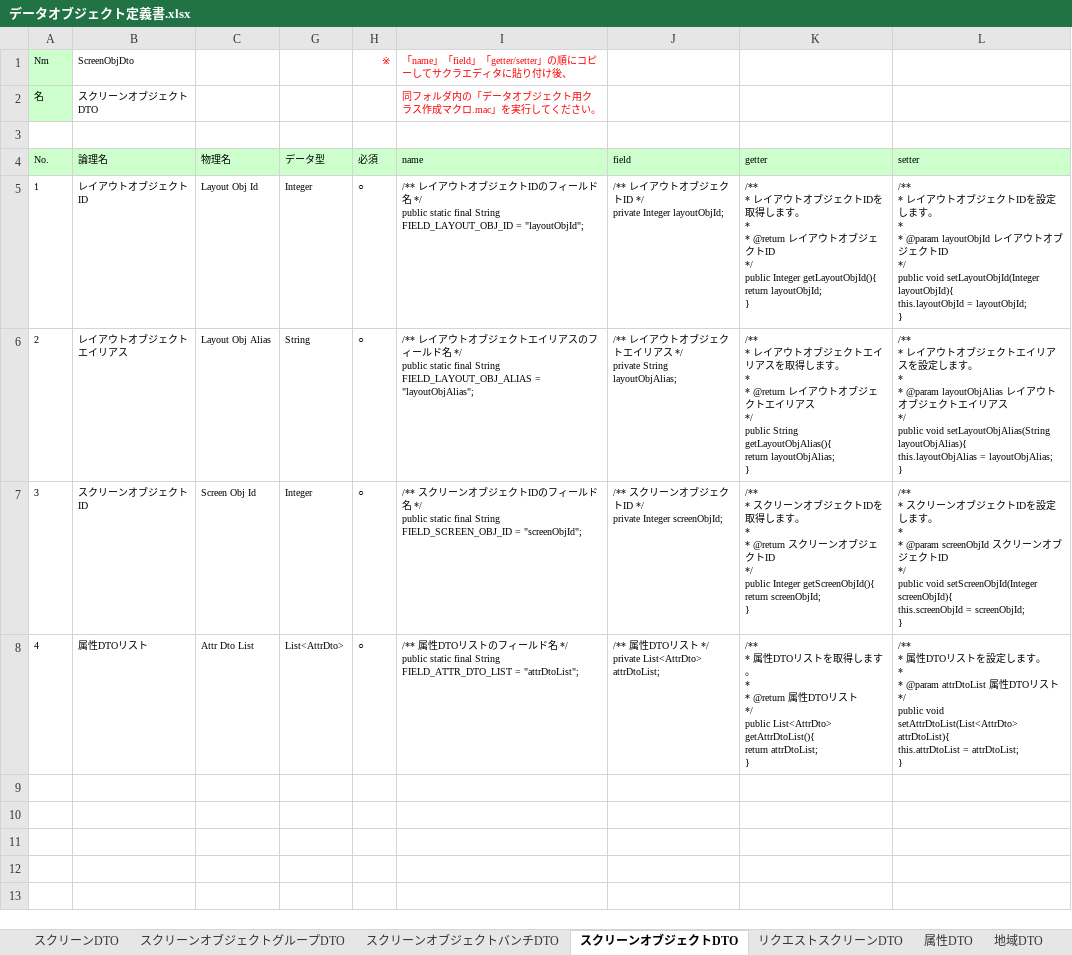
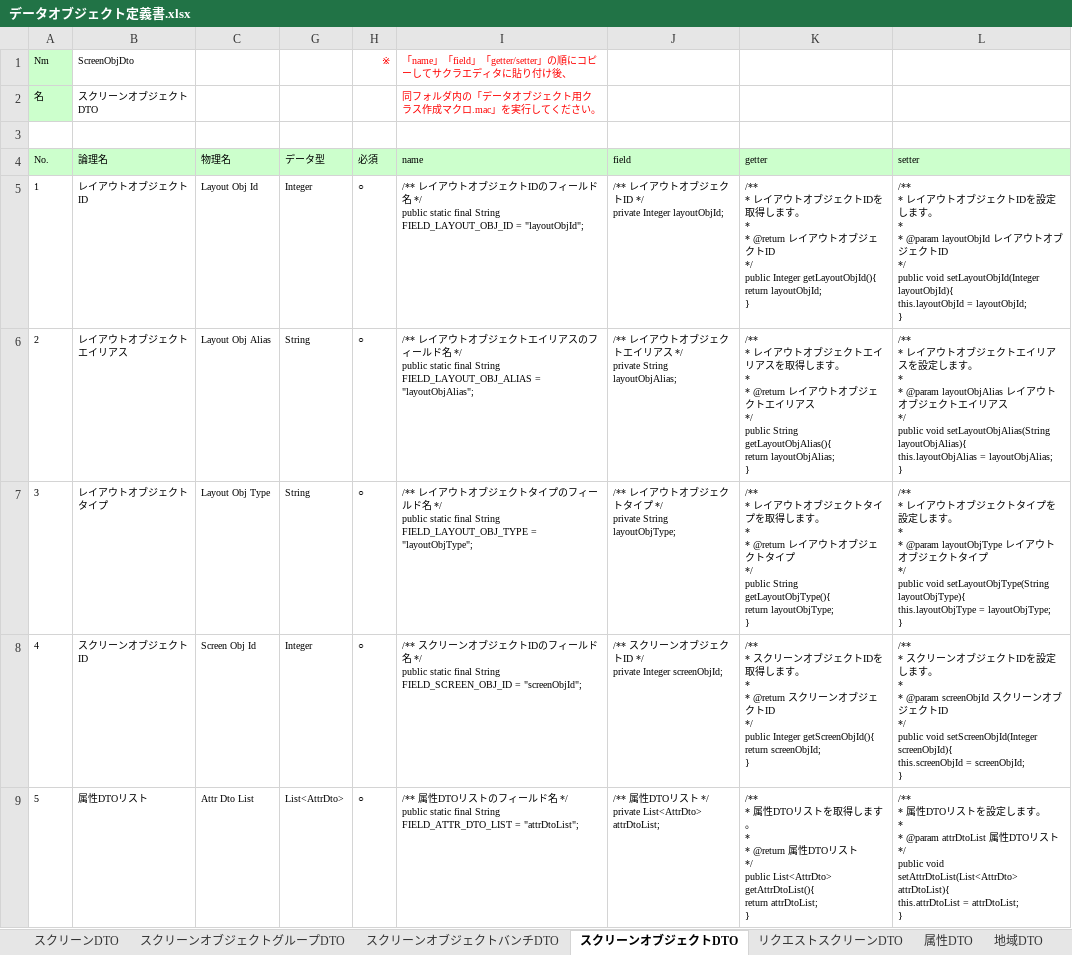
Before and after one commit to virtualex-project-x/melip-doc, an Excel workbook: 03_設計/06_データオブジェクト/データオブジェクト定義書.xlsx, sheet スクリーンオブジェクトDTO, drawn as a sheet; values as stored, in another font and other column widths than the file's, no borders; addresses are those after the commit; ↵ is a line break in a cell; the diff names each change by its address in the sheet, - before the commit and + after, or states it on an @@ line.

Commit message:
[modify]スクリーンオブジェクトDTOに「レイアウトオブジェクトタイプ」を追加

```diff
--- a/03_設計/06_データオブジェクト/データオブジェクト定義書.xlsx (sheet スクリーンオブジェクトDTO)
+++ b/03_設計/06_データオブジェクト/データオブジェクト定義書.xlsx (sheet スクリーンオブジェクトDTO)
-B7 (論理名): スクリーンオブジェクトID
+B7 (論理名): レイアウトオブジェクトタイプ
-C7 (物理名): Screen Obj Id
+C7 (物理名): Layout Obj Type
-G7 (データ型): Integer
+G7 (データ型): String
-I7 (name): /** スクリーンオブジェクトIDのフィールド名 */ ↵ public static final String FIELD_SCREEN_OBJ_ID = "screenObjId";
+I7 (name): /** レイアウトオブジェクトタイプのフィールド名 */ ↵ public static final String FIELD_LAYOUT_OBJ_TYPE = "layoutObjType";
-J7 (field): /** スクリーンオブジェクトID */ ↵ private Integer screenObjId;
+J7 (field): /** レイアウトオブジェクトタイプ */ ↵ private String layoutObjType;
-K7 (getter): /** ↵ * スクリーンオブジェクトIDを取得します。 ↵ * ↵ * @return スクリーンオブジェクトID ↵ */ ↵ public Integer getScreenObjId(){ ↵ return screenObjId; ↵ }
+K7 (getter): /** ↵ * レイアウトオブジェクトタイプを取得します。 ↵ * ↵ * @return レイアウトオブジェクトタイプ ↵ */ ↵ public String getLayoutObjType(){ ↵ return layoutObjType; ↵ }
-L7 (setter): /** ↵ * スクリーンオブジェクトIDを設定します。 ↵ * ↵ * @param screenObjId スクリーンオブジェクトID ↵ */ ↵ public void setScreenObjId(Integer screenObjId){ ↵ this.screenObjId = screenObjId; ↵ }
+L7 (setter): /** ↵ * レイアウトオブジェクトタイプを設定します。 ↵ * ↵ * @param layoutObjType レイアウトオブジェクトタイプ ↵ */ ↵ public void setLayoutObjType(String layoutObjType){ ↵ this.layoutObjType = layoutObjType; ↵ }
+row 8: 4 | スクリーンオブジェクトID | Screen Obj Id | Integer | ○ | /** スクリーンオブジェクトIDのフィールド名 */ ↵ public static final String FIELD_SCREEN_OBJ_ID = "screenObjId"; | /** スクリーンオブジェクトID */ ↵ private Integer screenObjId; | /** ↵ * スクリーンオブジェクトIDを取得します。 ↵ * ↵ * @return スクリーンオブジェクトID ↵ */ ↵ public Integer getScreenObjId(){ ↵ return screenObjId; ↵ } | /** ↵ * スクリーンオブジェクトIDを設定します。 ↵ * ↵ * @param screenObjId スクリーンオブジェクトID ↵ */ ↵ public void setScreenObjId(Integer screenObjId){ ↵ this.screenObjId = screenObjId; ↵ }
-A9 (No.): 4
+A9 (No.): 5
```
Also changed, not shown: formulas that keep their value, hidden cells.
